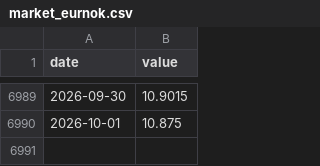
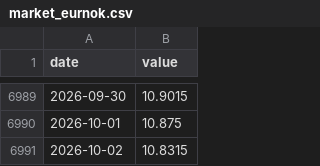
Before and after one commit to Kvelliken/boligpriser, a CSV file: data/raw/market_eurnok.csv, drawn as a sheet; only a part is shown, gaps mark what is left out; the diff names each change by its address in the sheet, - before the commit and + after, or states it on an @@ line.

```diff
--- a/data/raw/market_eurnok.csv
+++ b/data/raw/market_eurnok.csv
+row 6991: 2026-10-02 | 10.8315
```
Also changed, not shown: data/processed/panel_monthly.csv, data/processed/panel_quarterly.csv, 3 other files.
